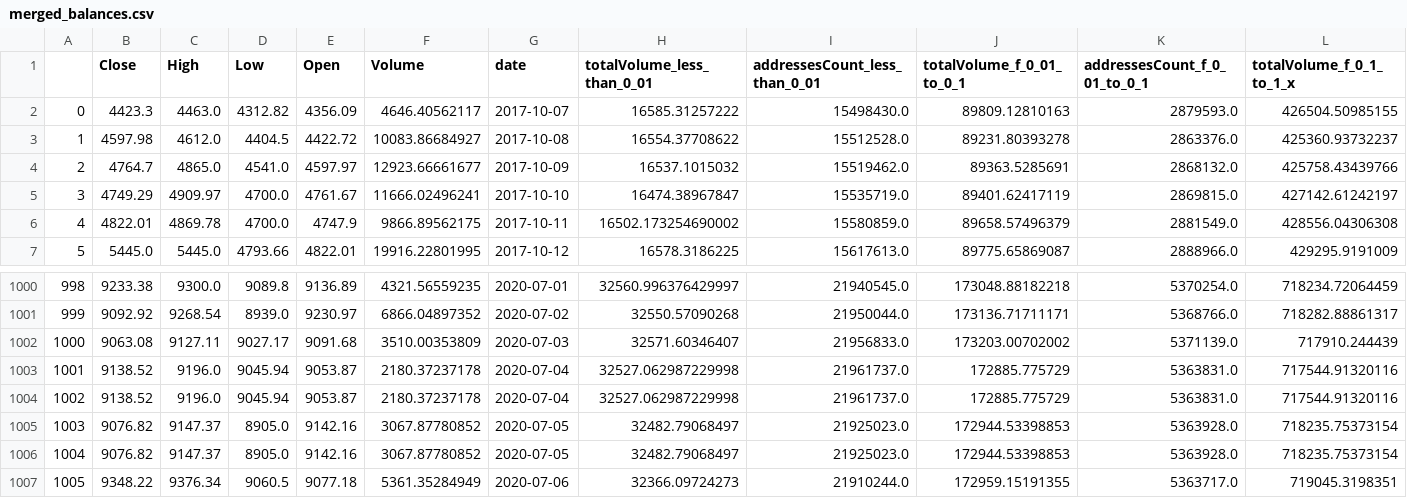
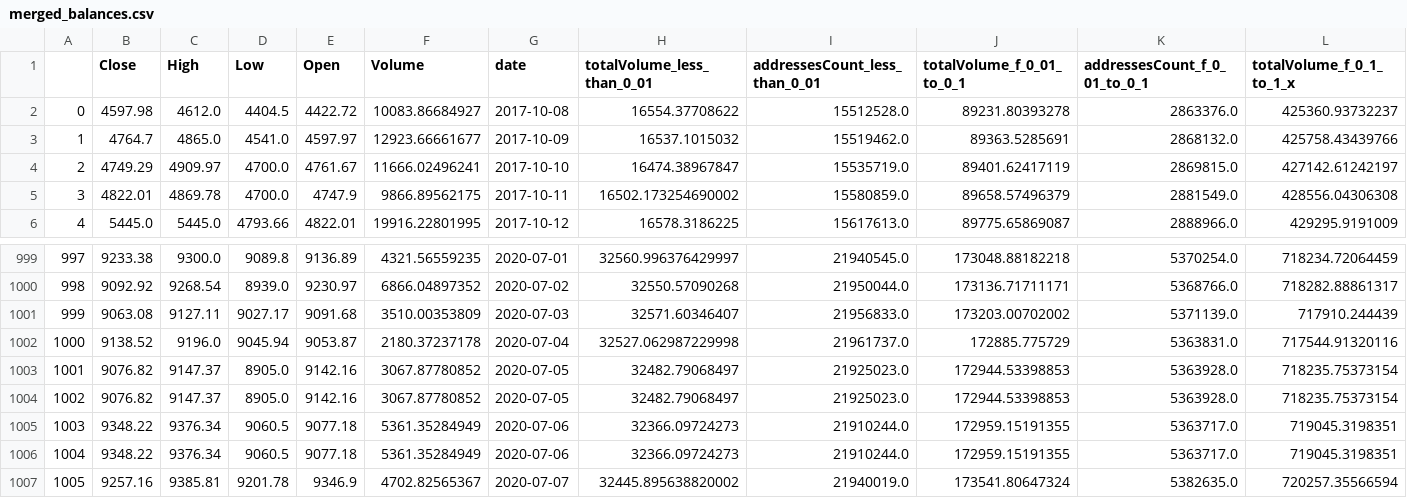
Before and after one commit to AxelCrypto/Final, a CSV file: data/datos/merged_balances.csv, drawn as a sheet; only a part is shown, gaps mark what is left out; the shorter side is filled out with more unchanged rows; removed rows and columns are numbered as before the commit, all else as after; rows hold the shown columns only; the diff names each change by its address in the sheet, - before the commit and + after, or states it on an @@ line.

Commit message:
update_data

```diff
--- a/data/datos/merged_balances.csv
+++ b/data/datos/merged_balances.csv
-row 2: 0 | 4423.3 | 4463.0 | 4312.82 | 4356.09 | 4646.40562117 | 2017-10-07 | 16585.31257222 | 15498430.0 | 89809.12810163 | 2879593.0 | 426504.50985155
@@ column A renumbered from row 2 down @@
-row 1004: 1002 | 9138.52 | 9196.0 | 9045.94 | 9053.87 | 2180.37237178 | 2020-07-04 | 32527.062987229998 | 21961737.0 | 172885.775729 | 5363831.0 | 717544.91320116
```
Also changed, not shown: data/datos/dxy.csv, data/datos/merged_M2s.csv, 15 other files.
